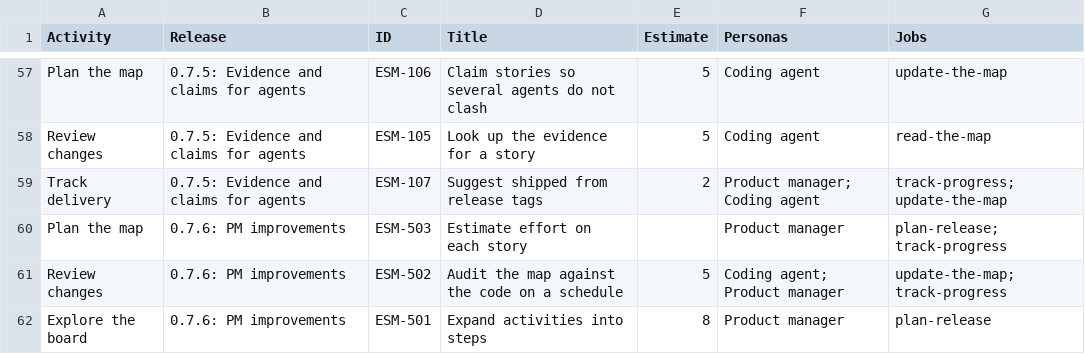
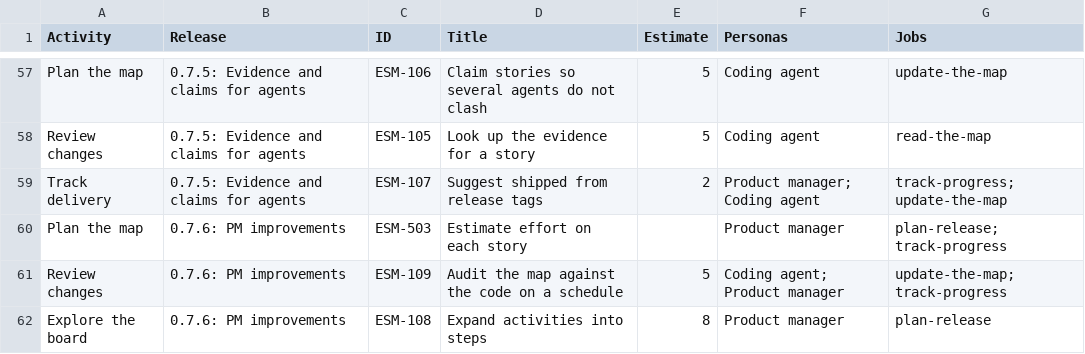
Before and after one commit to duncan-m/auto-story-map, a CSV file: story-map.csv, drawn as a sheet; only a part is shown, gaps mark what is left out.

```diff
--- a/story-map.csv
+++ b/story-map.csv
@@ -60,3 +60,3 @@ Track delivery,0.7.5: Evidence and claims for agents,ESM-107,Suggest shipped fro
 Plan the map,0.7.6: PM improvements,ESM-503,Estimate effort on each story,,Product manager,plan-release; track-progress
-Review changes,0.7.6: PM improvements,ESM-502,Audit the map against the code on a schedule,5,Coding agent; Product manager,update-the-map; track-progress
-Explore the board,0.7.6: PM improvements,ESM-501,Expand activities into steps,8,Product manager,plan-release
+Review changes,0.7.6: PM improvements,ESM-109,Audit the map against the code on a schedule,5,Coding agent; Product manager,update-the-map; track-progress
+Explore the board,0.7.6: PM improvements,ESM-108,Expand activities into steps,8,Product manager,plan-release
```
Also changed, not shown: 8 other files.
